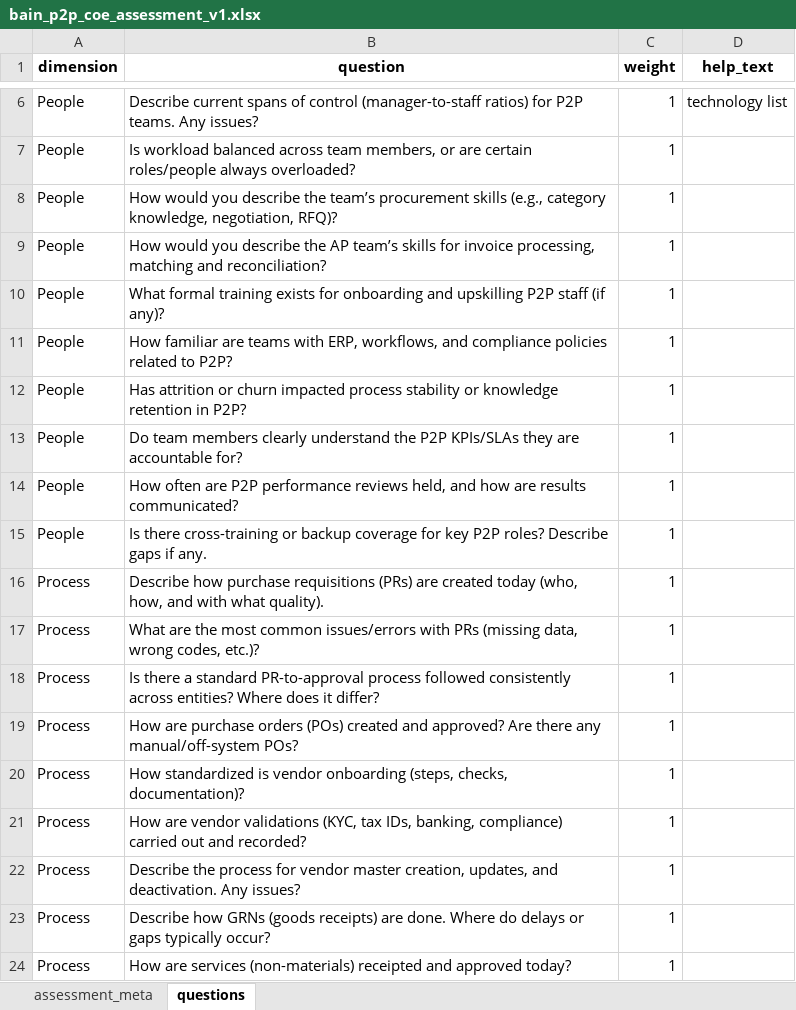
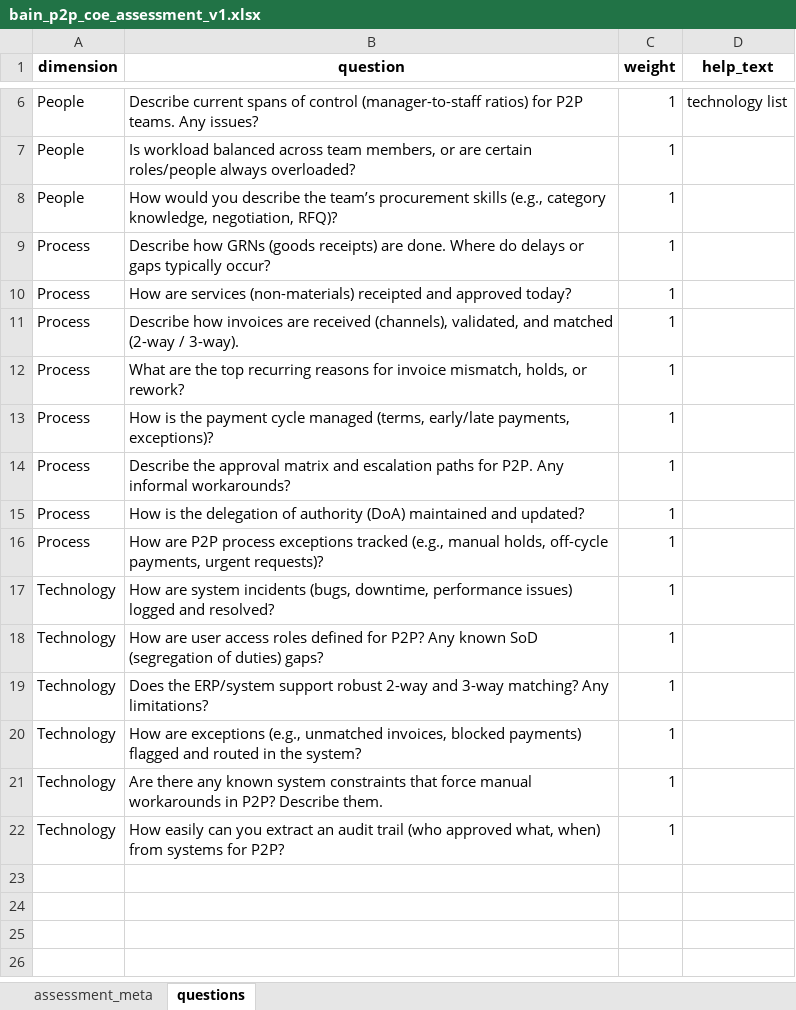
Before and after one commit to sscsudhakar/ssc-assessments, an Excel workbook: templates/bain_p2p_coe_assessment_v1.xlsx, sheet questions, drawn as a sheet; only a part is shown, gaps mark what is left out; the shorter side is filled out with more unchanged rows; values as stored, in another font and other column widths than the file's, no borders; the diff covers the shown part only; the diff names each change by its address in the sheet, - before the commit and + after, or states it on an @@ line.

```diff
--- a/templates/bain_p2p_coe_assessment_v1.xlsx (sheet questions)
+++ b/templates/bain_p2p_coe_assessment_v1.xlsx (sheet questions)
-row 9: People | How would you describe the AP team’s skills for invoice processing, matching and reconciliation? | 1
-row 10: People | What formal training exists for onboarding and upskilling P2P staff (if any)? | 1
-row 11: People | How familiar are teams with ERP, workflows, and compliance policies related to P2P? | 1
-row 12: People | Has attrition or churn impacted process stability or knowledge retention in P2P? | 1
-row 13: People | Do team members clearly understand the P2P KPIs/SLAs they are accountable for? | 1
-row 14: People | How often are P2P performance reviews held, and how are results communicated? | 1
-row 15: People | Is there cross-training or backup coverage for key P2P roles? Describe gaps if any. | 1
-row 16: Process | Describe how purchase requisitions (PRs) are created today (who, how, and with what quality). | 1
-row 17: Process | What are the most common issues/errors with PRs (missing data, wrong codes, etc.)? | 1
-row 18: Process | Is there a standard PR-to-approval process followed consistently across entities? Where does it differ? | 1
-row 19: Process | How are purchase orders (POs) created and approved? Are there any manual/off-system POs? | 1
-row 20: Process | How standardized is vendor onboarding (steps, checks, documentation)? | 1
-row 21: Process | How are vendor validations (KYC, tax IDs, banking, compliance) carried out and recorded? | 1
-row 22: Process | Describe the process for vendor master creation, updates, and deactivation. Any issues? | 1
```
Also changed, not shown: 15 removed rows elsewhere in this sheet.
